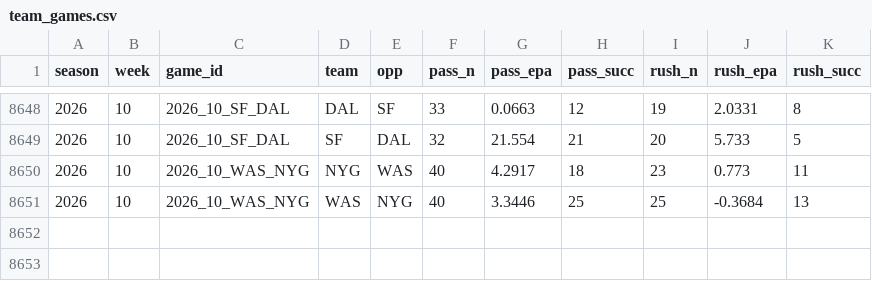
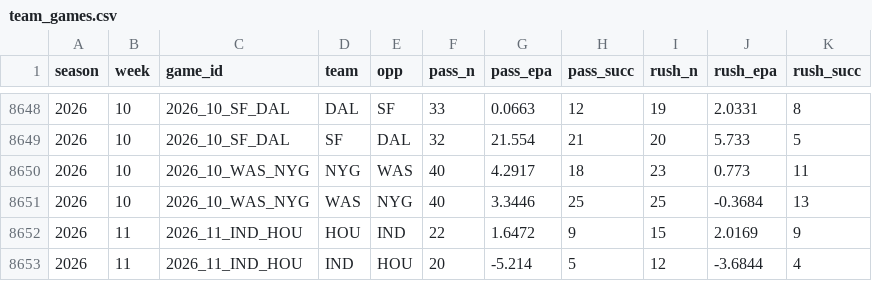
Before and after one commit to tlrsellers/nfl, a CSV file: data/model/team_games.csv, drawn as a sheet; only a part is shown, gaps mark what is left out; the diff names each change by its address in the sheet, - before the commit and + after, or states it on an @@ line.

```diff
--- a/data/model/team_games.csv
+++ b/data/model/team_games.csv
+row 8652: 2026 | 11 | 2026_11_IND_HOU | HOU | IND | 22 | 1.6472 | 9 | 15 | 2.0169 | 9
+row 8653: 2026 | 11 | 2026_11_IND_HOU | IND | HOU | 20 | -5.214 | 5 | 12 | -3.6844 | 4
```
Also changed, not shown: 11 other files.
